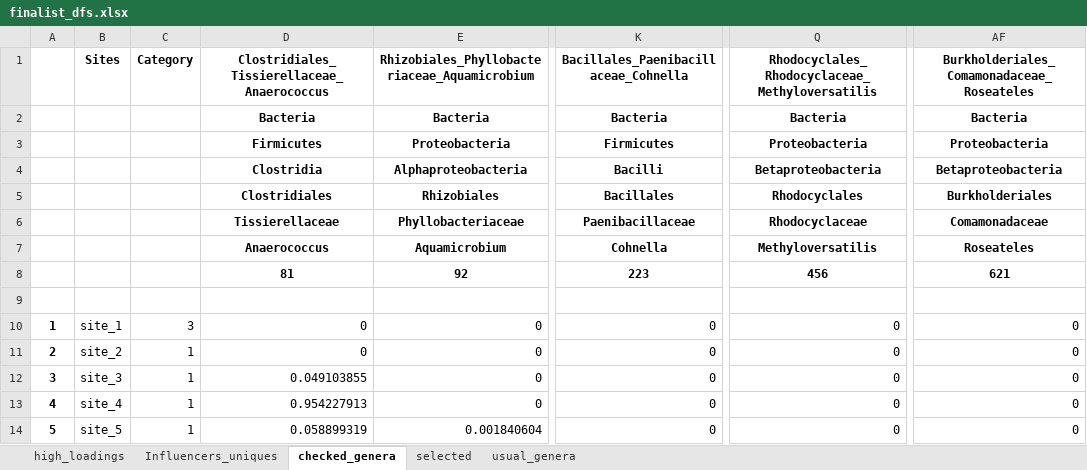
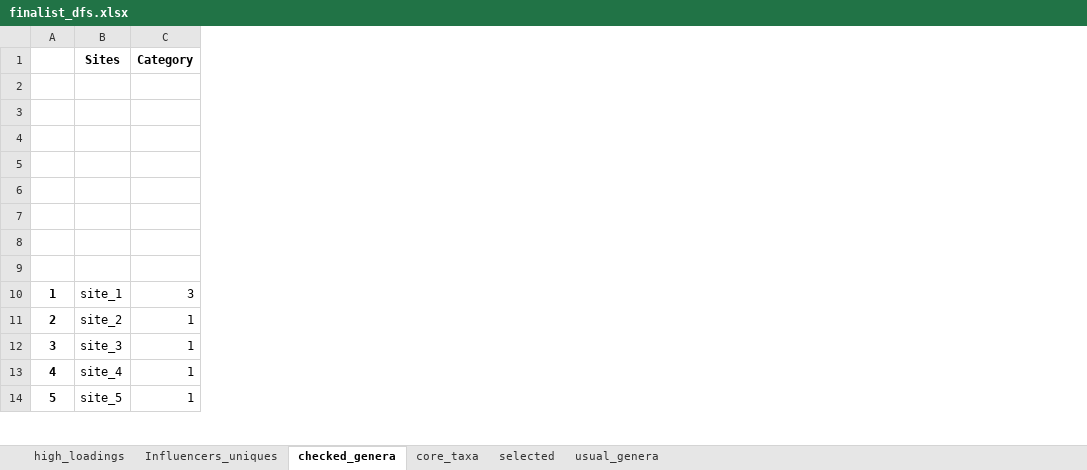
Before and after one commit to MagicAlex238/2_Micro, an Excel workbook: data/finalist_dfs.xlsx, sheet checked_genera, drawn as a sheet; only a part is shown, gaps mark what is left out; values as stored, in another font and other column widths than the file's, no borders; the diff names each change by its address in the sheet, - before the commit and + after, or states it on an @@ line.

Commit message:
Revisiting core_bacteria and sequencing

```diff
--- a/data/finalist_dfs.xlsx (sheet checked_genera)
+++ b/data/finalist_dfs.xlsx (sheet checked_genera)
+sheet tab: core_taxa
-column D, rows 1-14: Clostridiales_Tissierellaceae_Anaerococcus | Bacteria | Firmicutes | Clostridia | Clostridiales | Tissierellaceae | Anaerococcus | 81 |  | 0 | 0 | 0.049103855 | 0.954227913 | 0.058899319
-column E, rows 1-14: Rhizobiales_Phyllobacteriaceae_Aquamicrobium | Bacteria | Proteobacteria | Alphaproteobacteria | Rhizobiales | Phyllobacteriaceae | Aquamicrobium | 92 |  | 0 | 0 | 0 | 0 | 0.001840604
-column K, rows 1-14: Bacillales_Paenibacillaceae_Cohnella | Bacteria | Firmicutes | Bacilli | Bacillales | Paenibacillaceae | Cohnella | 223 |  | 0 | 0 | 0 | 0 | 0
-column Q, rows 1-14: Rhodocyclales_Rhodocyclaceae_Methyloversatilis | Bacteria | Proteobacteria | Betaproteobacteria | Rhodocyclales | Rhodocyclaceae | Methyloversatilis | 456 |  | 0 | 0 | 0 | 0 | 0
-column AF, rows 1-14: Burkholderiales_Comamonadaceae_Roseateles | Bacteria | Proteobacteria | Betaproteobacteria | Burkholderiales | Comamonadaceae | Roseateles | 621 |  | 0 | 0 | 0 | 0 | 0
```
Also changed, not shown: data/comparing_check_usual.xlsx, 12 other files.
